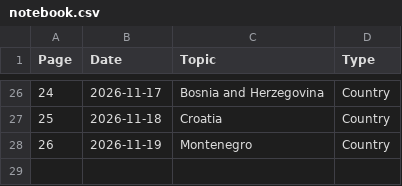
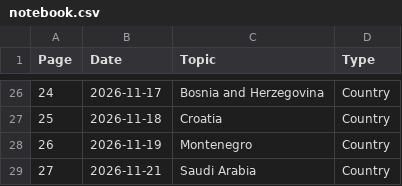
Before and after one commit to brycemgelarden/Geography_World_Notebook, a CSV file: notebook.csv, drawn as a sheet; only a part is shown, gaps mark what is left out; the diff names each change by its address in the sheet, - before the commit and + after, or states it on an @@ line.

Commit message:
saudi_arabia

```diff
--- a/notebook.csv
+++ b/notebook.csv
+row 29: 27 | 2026-11-21 | Saudi Arabia | Country
```
Also changed, not shown: 1 other file.
